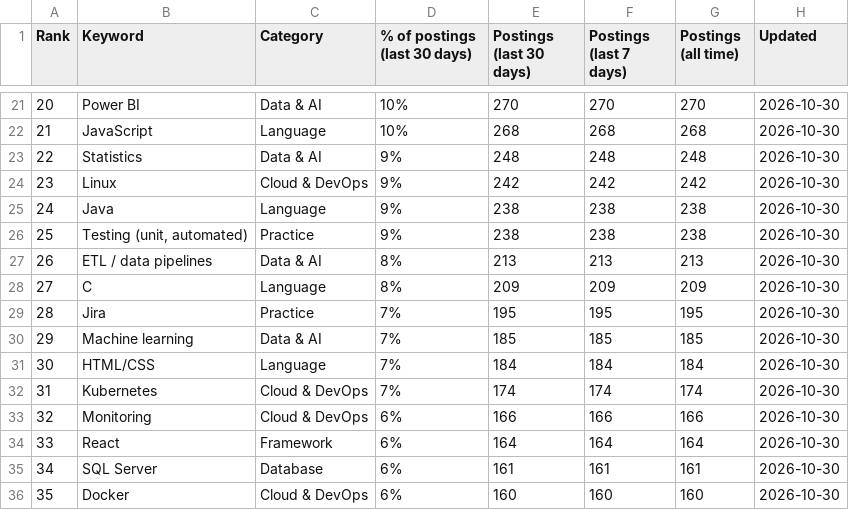
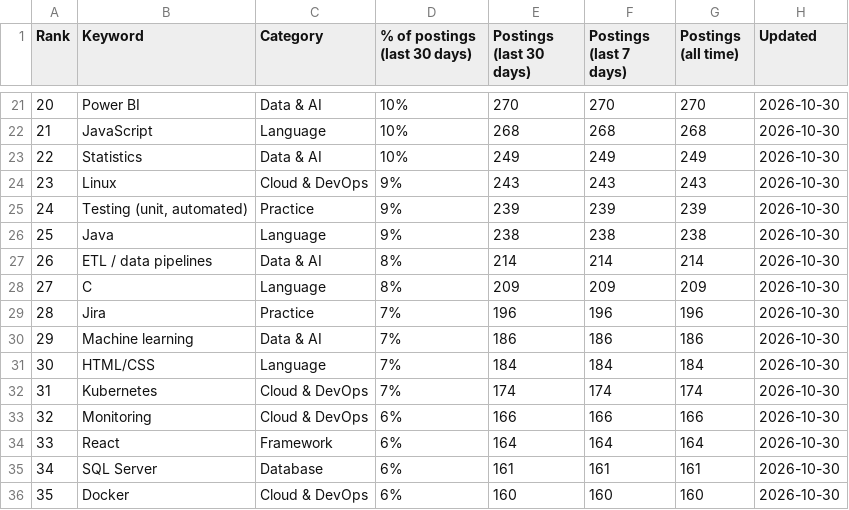
Before and after one commit to sagarh12/canada-jobs-feed, a CSV file: feed/keywords.csv, drawn as a sheet; only a part is shown, gaps mark what is left out; the diff covers the shown part only.

```diff
--- a/feed/keywords.csv
+++ b/feed/keywords.csv
@@ -22,10 +22,10 @@ Rank,Keyword,Category,% of postings (last 30 days),Postings (last 30 days),Posti
 21,JavaScript,Language,10%,268,268,268,2026-10-30
-22,Statistics,Data & AI,9%,248,248,248,2026-10-30
-23,Linux,Cloud & DevOps,9%,242,242,242,2026-10-30
-24,Java,Language,9%,238,238,238,2026-10-30
-25,"Testing (unit, automated)",Practice,9%,238,238,238,2026-10-30
-26,ETL / data pipelines,Data & AI,8%,213,213,213,2026-10-30
+22,Statistics,Data & AI,10%,249,249,249,2026-10-30
+23,Linux,Cloud & DevOps,9%,243,243,243,2026-10-30
+24,"Testing (unit, automated)",Practice,9%,239,239,239,2026-10-30
+25,Java,Language,9%,238,238,238,2026-10-30
+26,ETL / data pipelines,Data & AI,8%,214,214,214,2026-10-30
 27,C,Language,8%,209,209,209,2026-10-30
-28,Jira,Practice,7%,195,195,195,2026-10-30
-29,Machine learning,Data & AI,7%,185,185,185,2026-10-30
+28,Jira,Practice,7%,196,196,196,2026-10-30
+29,Machine learning,Data & AI,7%,186,186,186,2026-10-30
 30,HTML/CSS,Language,7%,184,184,184,2026-10-30
```
Also changed, not shown: 73 edited cells elsewhere in this file, 3 other files.
